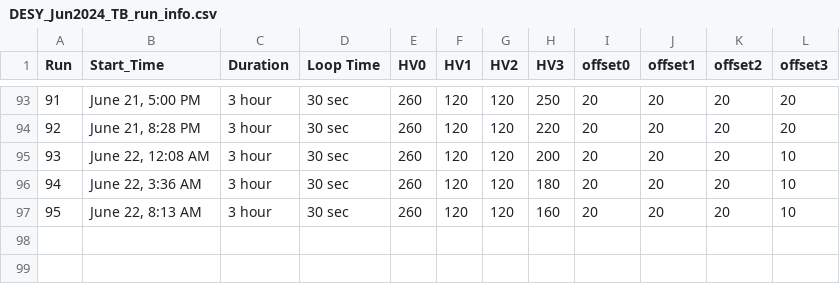
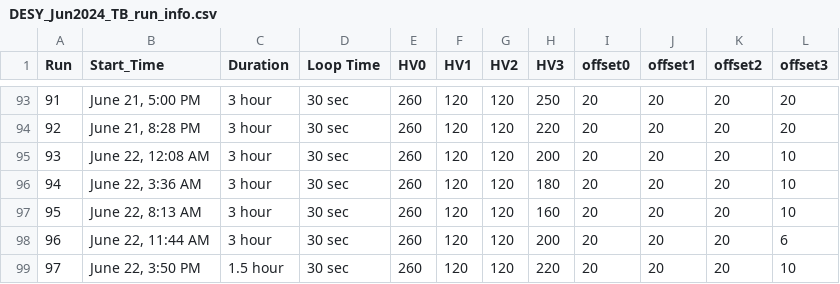
Before and after one commit to cbeiraod/ETROC-Analysis, a CSV file: reading_history/tb_run_info/DESY_Jun2024_TB_run_info.csv, drawn as a sheet; only a part is shown, gaps mark what is left out.

Commit message:
update

```diff
--- a/reading_history/tb_run_info/DESY_Jun2024_TB_run_info.csv
+++ b/reading_history/tb_run_info/DESY_Jun2024_TB_run_info.csv
@@ -97 +97,3 @@ Run,Start_Time,Duration,Loop Time,HV0,HV1,HV2,HV3,offset0,offset1,offset2,offset
 95,"June 22, 8:13 AM",3 hour,30 sec,260,120,120,160,20,20,20,10
+96,"June 22, 11:44 AM",3 hour,30 sec,260,120,120,200,20,20,20,6
+97,"June 22, 3:50 PM",1.5 hour,30 sec,260,120,120,220,20,20,20,10
```
